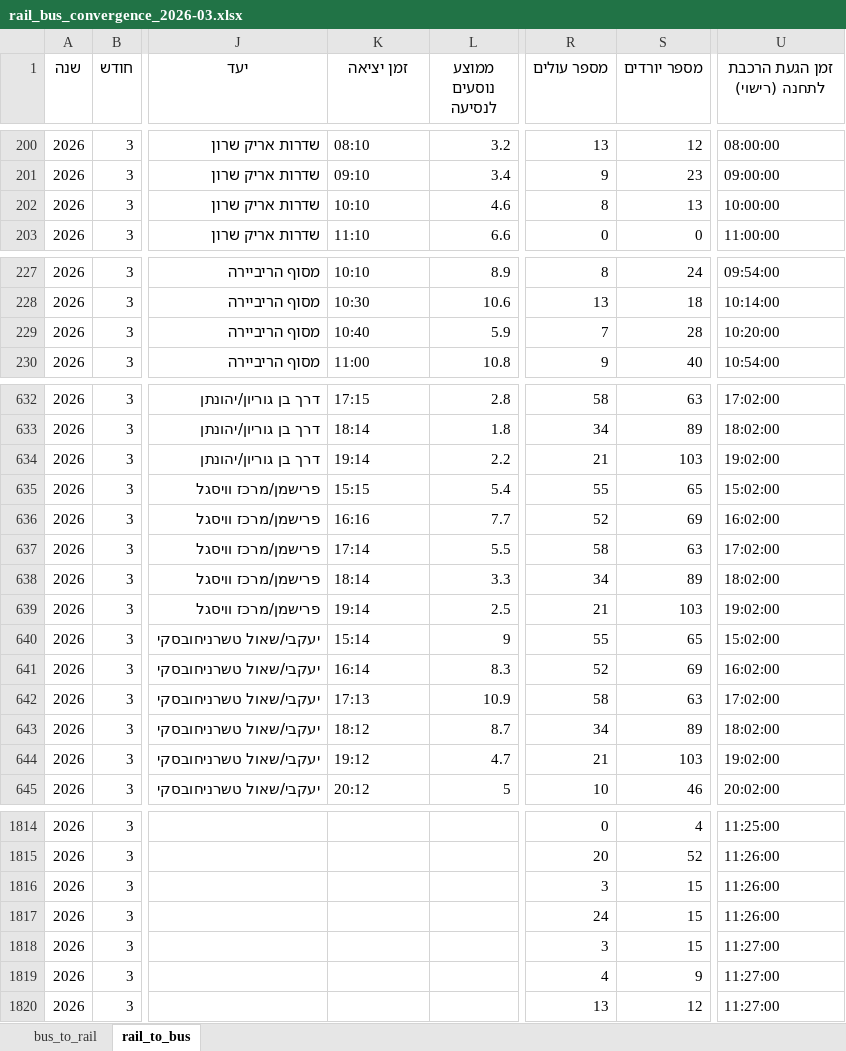
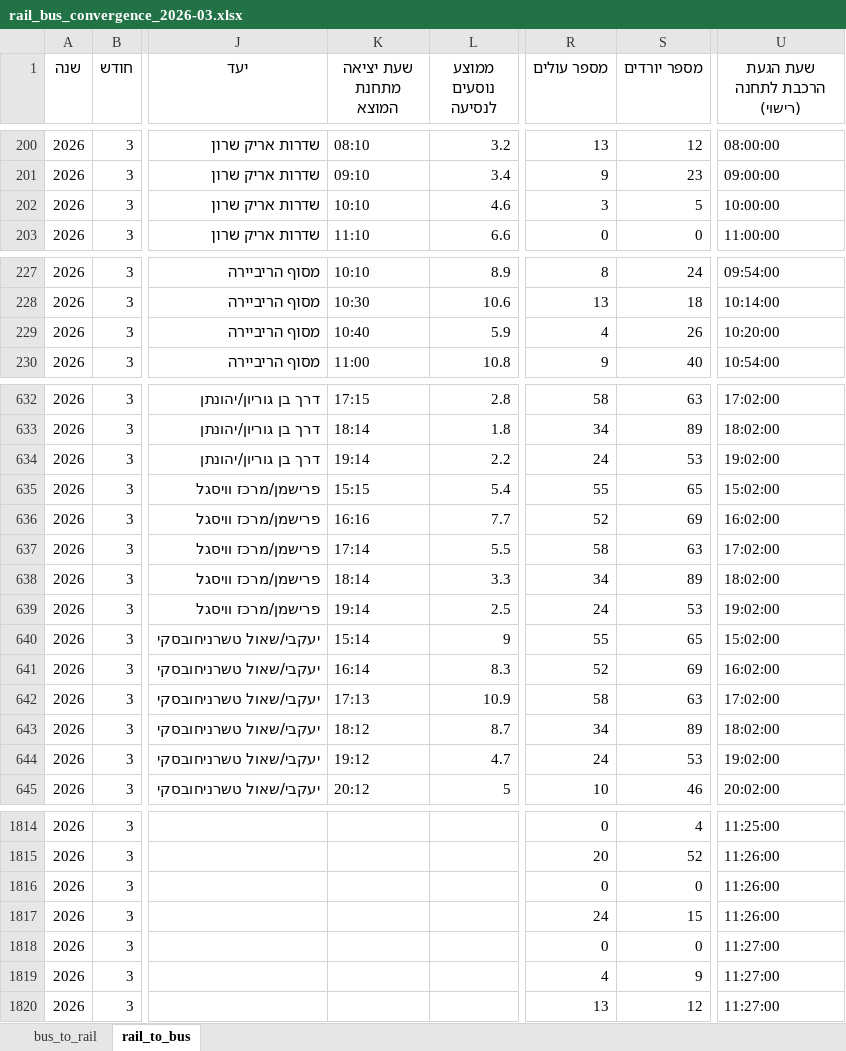
Before and after one commit to AlexILKpmg/Shiluvim-Web, an Excel workbook: tables/rail_bus_convergence_2026-03.xlsx, sheet rail_to_bus, drawn as a sheet; only a part is shown, gaps mark what is left out; values as stored, in another font and other column widths than the file's, no borders; the diff covers the shown part only; the diff names each change by its address in the sheet, - before the commit and + after, or states it on an @@ line.

```diff
--- a/tables/rail_bus_convergence_2026-03.xlsx (sheet rail_to_bus)
+++ b/tables/rail_bus_convergence_2026-03.xlsx (sheet rail_to_bus)
-K1: זמן יציאה
+K1: שעת יציאה מתחנת המוצא
-U1: זמן הגעת הרכבת לתחנה (רישוי)
+U1: שעת הגעת הרכבת לתחנה (רישוי)
-R202 (מספר עולים): 8
+R202 (מספר עולים): 3
-S202 (מספר יורדים): 13
+S202 (מספר יורדים): 5
-R229 (מספר עולים): 7
+R229 (מספר עולים): 4
-S229 (מספר יורדים): 28
+S229 (מספר יורדים): 26
-R634 (מספר עולים): 21
+R634 (מספר עולים): 24
-S634 (מספר יורדים): 103
+S634 (מספר יורדים): 53
-R639 (מספר עולים): 21
+R639 (מספר עולים): 24
-S639 (מספר יורדים): 103
+S639 (מספר יורדים): 53
-R644 (מספר עולים): 21
+R644 (מספר עולים): 24
-S644 (מספר יורדים): 103
+S644 (מספר יורדים): 53
-R1816 (מספר עולים): 3
+R1816 (מספר עולים): 0
-S1816 (מספר יורדים): 15
+S1816 (מספר יורדים): 0
-R1818 (מספר עולים): 3
+R1818 (מספר עולים): 0
-S1818 (מספר יורדים): 15
+S1818 (מספר יורדים): 0
```
Also changed, not shown: 29 edited cells elsewhere in this sheet, sheet bus_to_rail, tables/rail_bus_convergence_2026-02.xlsx, 17 other files.
